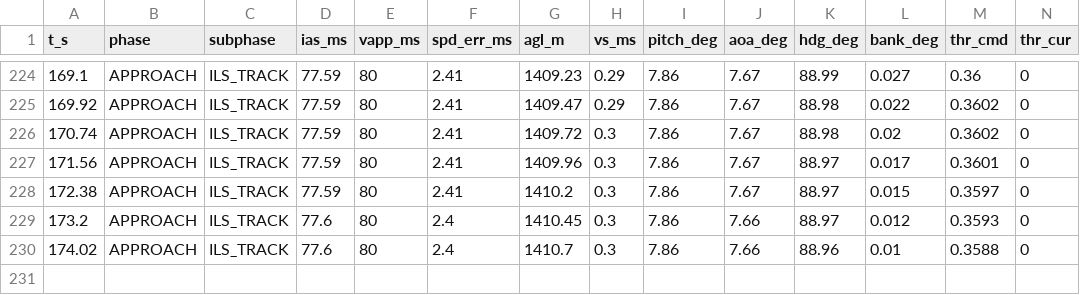
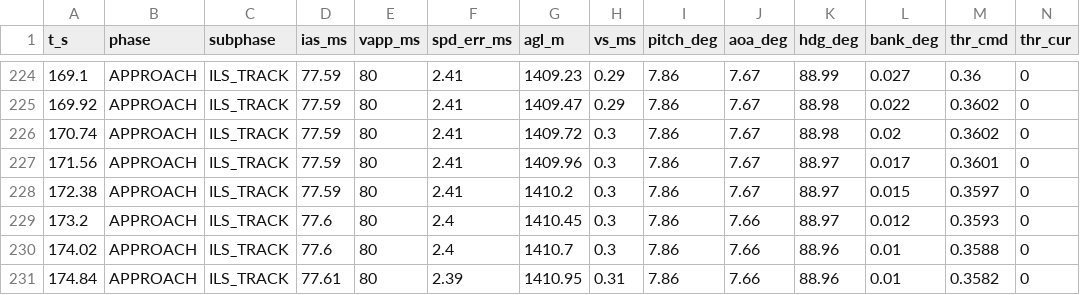
Before and after one commit to onlineslav/KSP-kOS-Integrated-Flight-Computer, a CSV file: Integrated Flight Computer/logs/ifc_log_3421310.csv, drawn as a sheet; only a part is shown, gaps mark what is left out; rows hold the shown columns only; the diff names each change by its address in the sheet, - before the commit and + after, or states it on an @@ line.

```diff
--- a/Integrated Flight Computer/logs/ifc_log_3421310.csv
+++ b/Integrated Flight Computer/logs/ifc_log_3421310.csv
+row 231: 174.84 | APPROACH | ILS_TRACK | 77.61 | 80 | 2.39 | 1410.95 | 0.31 | 7.86 | 7.66 | 88.96 | 0.01 | 0.3582 | 0
```
